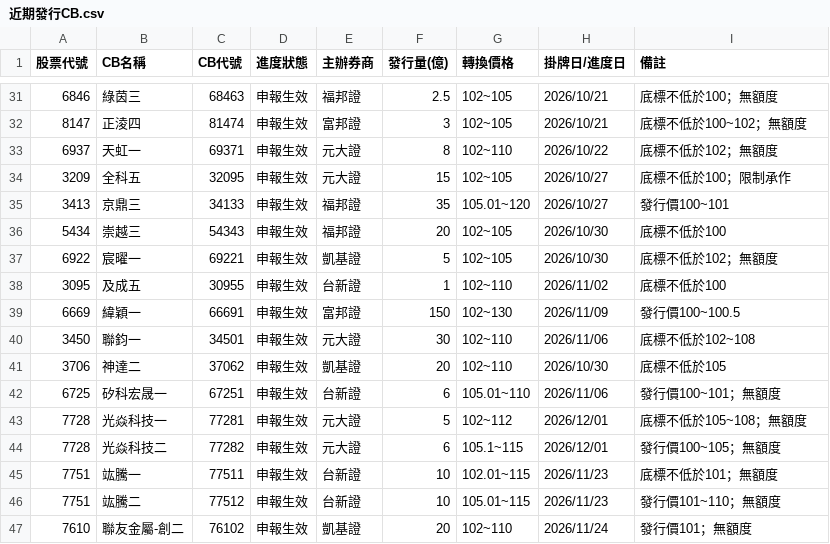
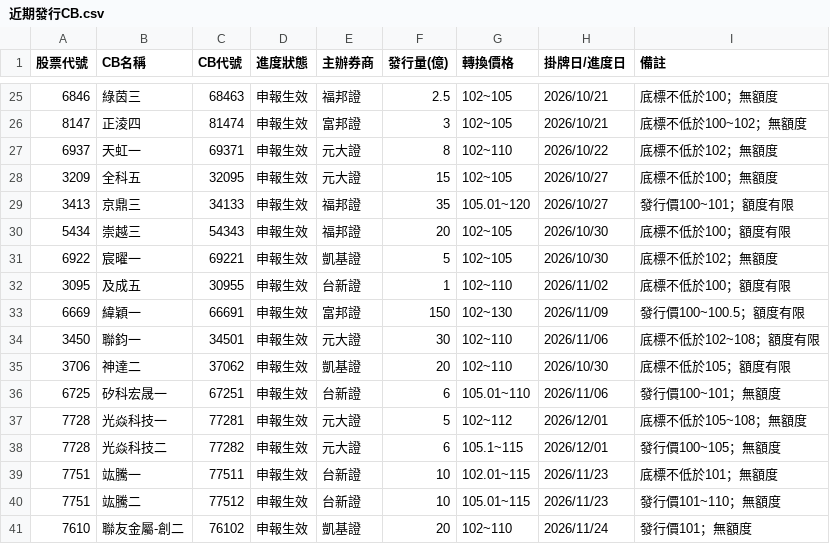
Before and after one commit to pilimesai/analyst-report-parser, a CSV file: 近期發行CB.csv, drawn as a sheet; only a part is shown, gaps mark what is left out; the diff covers the shown part only.

```diff
--- a/近期發行CB.csv
+++ b/近期發行CB.csv
@@ -33,10 +27,10 @@
 6937,天虹一,69371,申報生效,元大證,8,102~110,2026/10/22,底標不低於102；無額度
-3209,全科五,32095,申報生效,元大證,15,102~105,2026/10/27,底標不低於100；限制承作
-3413,京鼎三,34133,申報生效,福邦證,35,105.01~120,2026/10/27,發行價100~101
-5434,崇越三,54343,申報生效,福邦證,20,102~105,2026/10/30,底標不低於100
+3209,全科五,32095,申報生效,元大證,15,102~105,2026/10/27,底標不低於100；無額度
+3413,京鼎三,34133,申報生效,福邦證,35,105.01~120,2026/10/27,發行價100~101；額度有限
+5434,崇越三,54343,申報生效,福邦證,20,102~105,2026/10/30,底標不低於100；額度有限
 6922,宸曜一,69221,申報生效,凱基證,5,102~105,2026/10/30,底標不低於102；無額度
-3095,及成五,30955,申報生效,台新證,1,102~110,2026/11/02,底標不低於100
-6669,緯穎一,66691,申報生效,富邦證,150,102~130,2026/11/09,發行價100~100.5
-3450,聯鈞一,34501,申報生效,元大證,30,102~110,2026/11/06,底標不低於102~108
-3706,神達二,37062,申報生效,凱基證,20,102~110,2026/10/30,底標不低於105
+3095,及成五,30955,申報生效,台新證,1,102~110,2026/11/02,底標不低於100；額度有限
+6669,緯穎一,66691,申報生效,富邦證,150,102~130,2026/11/09,發行價100~100.5；額度有限
+3450,聯鈞一,34501,申報生效,元大證,30,102~110,2026/11/06,底標不低於102~108；額度有限
+3706,神達二,37062,申報生效,凱基證,20,102~110,2026/10/30,底標不低於105；額度有限
 6725,矽科宏晟一,67251,申報生效,台新證,6,105.01~110,2026/11/06,發行價100~101；無額度
```
Also changed, not shown: 4 added rows, 10 removed rows and 21 edited cells elsewhere in this file, 目前股價低於CB轉換價.csv, 13 other files.
